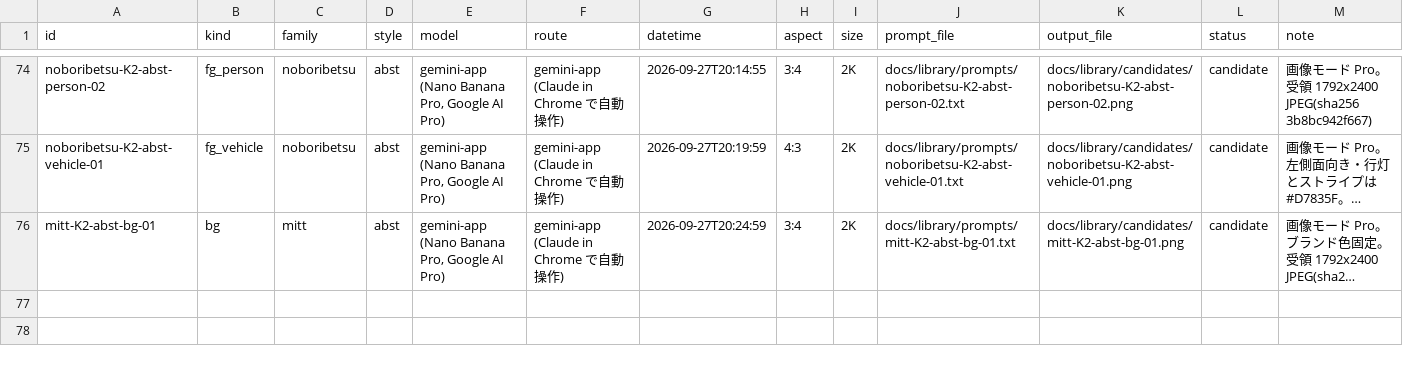
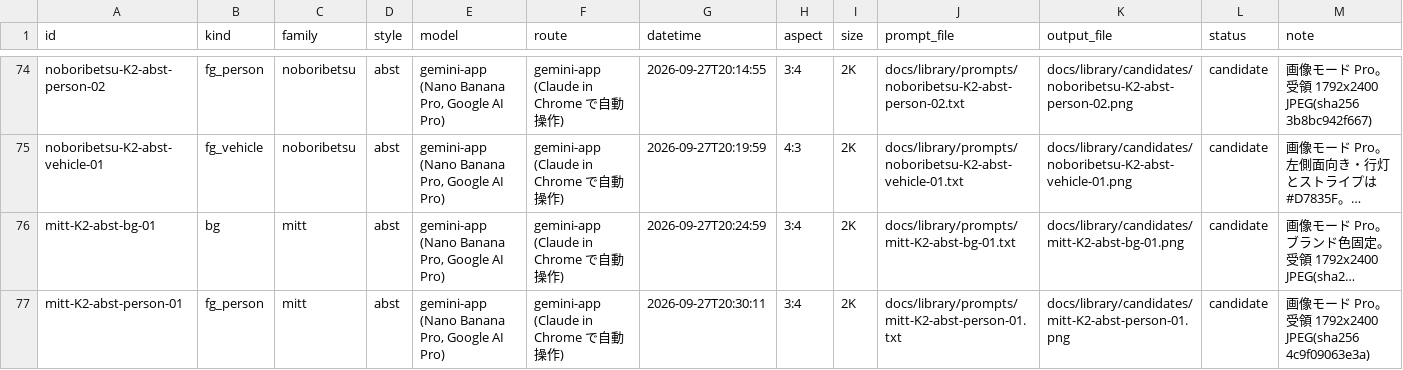
Before and after one commit to hiro1117/figma-pamphlet, a CSV file: docs/library/ledger.csv, drawn as a sheet; only a part is shown, gaps mark what is left out; long unchanged cells end in …; rows hold the shown columns only; the diff names each change by its address in the sheet, - before the commit and + after, or states it on an @@ line.

Commit message:
C: MITT 系 abst 人物 01 を生成・キー抜き・登録

```diff
--- a/docs/library/ledger.csv
+++ b/docs/library/ledger.csv
+row 77: mitt-K2-abst-person-01 | fg_person | mitt | abst | gemini-app (Nano Banana Pro, Google AI Pro) | gemini-app (Claude in Chrome で自動操作) | 2026-09-27T20:30:11 | 3:4 | 2K | docs/library/prompts/mitt-K2-abst-person-01.txt | docs/library/candidates/mitt-K2-abst-person-01.png | candidate | 画像モード Pro。受領 1792x2400 JPEG(sha256 4c9f09063e3a)
```
Also changed, not shown: 3 other files.
